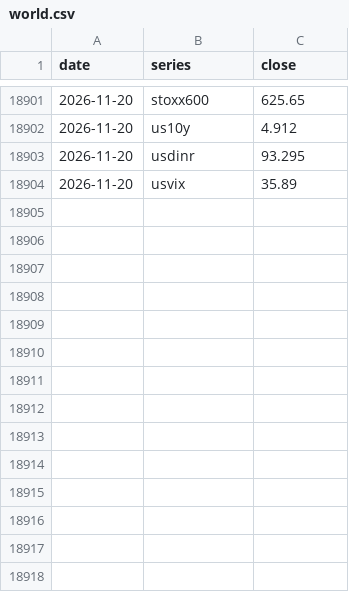
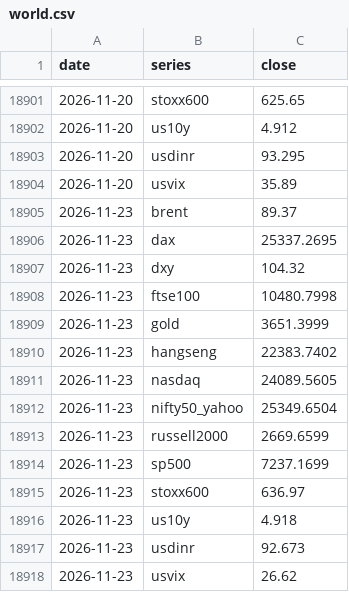
Before and after one commit to pradyumaann/brownian, a CSV file: data/history/world.csv, drawn as a sheet; only a part is shown, gaps mark what is left out.

```diff
--- a/data/history/world.csv
+++ b/data/history/world.csv
@@ -18904 +18904,15 @@ date,series,close
 2026-11-20,usvix,35.89
+2026-11-23,brent,89.37
+2026-11-23,dax,25337.2695
+2026-11-23,dxy,104.32
+2026-11-23,ftse100,10480.7998
+2026-11-23,gold,3651.3999
+2026-11-23,hangseng,22383.7402
+2026-11-23,nasdaq,24089.5605
+2026-11-23,nifty50_yahoo,25349.6504
+2026-11-23,russell2000,2669.6599
+2026-11-23,sp500,7237.1699
+2026-11-23,stoxx600,636.97
+2026-11-23,us10y,4.918
+2026-11-23,usdinr,92.673
+2026-11-23,usvix,26.62
```
Also changed, not shown: data/history/breadth.csv, data/history/calendar.csv, 4 other files.
